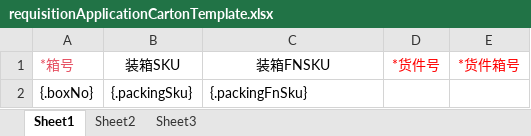
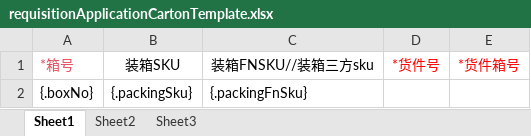
Before and after one commit to quyuzhong1/cloud-erp-backend, an Excel workbook: erp-server/erp-server-wms/src/main/resources/excel/requisitionApplicationCartonTemplate.xlsx, sheet Sheet1, drawn as a sheet; values as stored, in another font and other column widths than the file's, no borders; the diff names each change by its address in the sheet, - before the commit and + after, or states it on an @@ line.

Commit message:
feat(wms),货件装箱模板修改

```diff
--- a/erp-server/erp-server-wms/src/main/resources/excel/requisitionApplicationCartonTemplate.xlsx (sheet Sheet1)
+++ b/erp-server/erp-server-wms/src/main/resources/excel/requisitionApplicationCartonTemplate.xlsx (sheet Sheet1)
-C1: 装箱FNSKU
+C1: 装箱FNSKU//装箱三方sku
```
